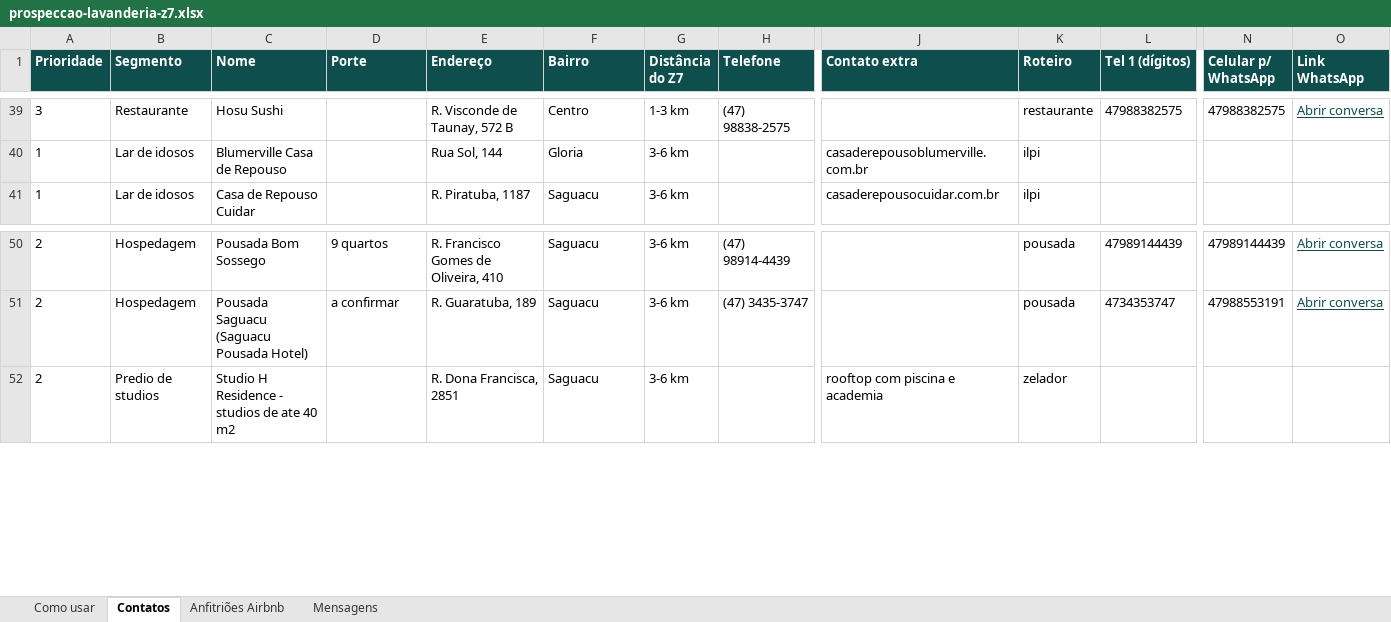
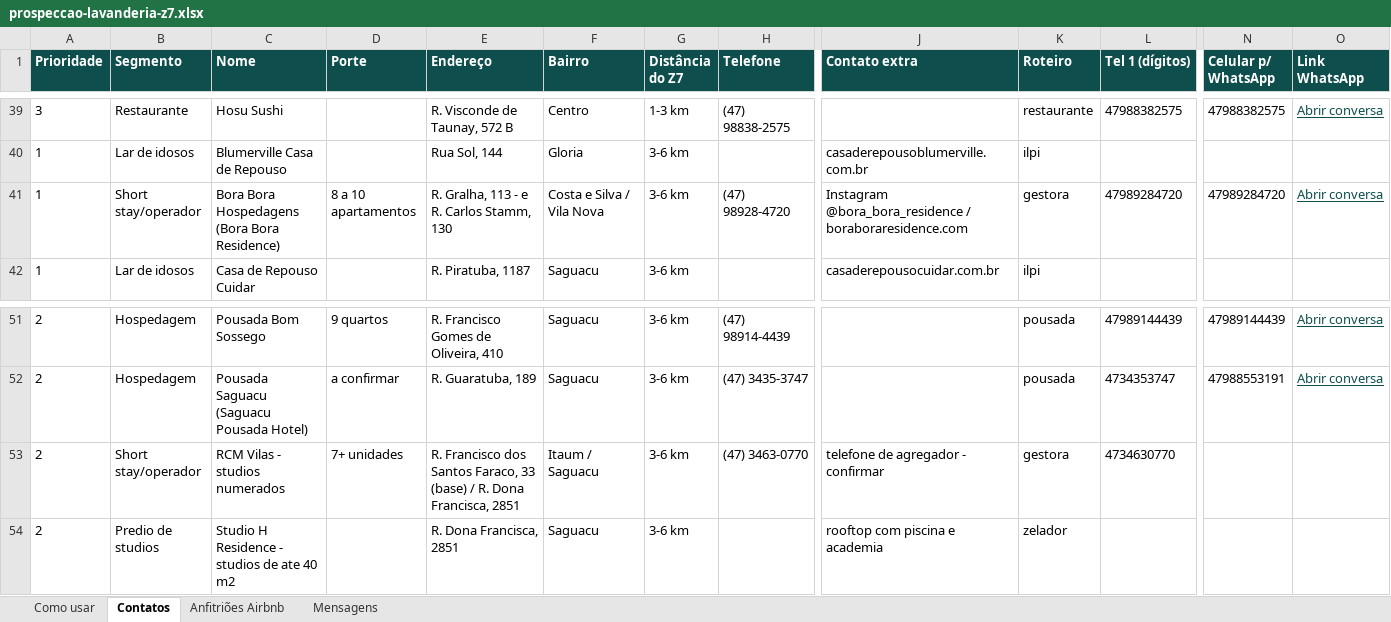
Before and after one commit to luiscarlos-web/manutencao-pro, an Excel workbook: vendas-lavanderia-z7/prospeccao-lavanderia-z7.xlsx, sheet Contatos, drawn as a sheet; only a part is shown, gaps mark what is left out; values as stored, in another font and other column widths than the file's, no borders; charts and pictures not drawn; rows hold the shown columns only; the diff names each change by its address in the sheet, - before the commit and + after, or states it on an @@ line.

```diff
--- a/vendas-lavanderia-z7/prospeccao-lavanderia-z7.xlsx (sheet Contatos)
+++ b/vendas-lavanderia-z7/prospeccao-lavanderia-z7.xlsx (sheet Contatos)
+row 41: 1 | Short stay/operador | Bora Bora Hospedagens (Bora Bora Residence) | 8 a 10 apartamentos | R. Gralha, 113 - e R. Carlos Stamm, 130 | Costa e Silva / Vila Nova | 3-6 km | (47) 98928-4720 | Instagram @bora_bora_residence / boraboraresidence.com | gestora | 47989284720 | 47989284720 | Abrir conversa
+row 53: 2 | Short stay/operador | RCM Vilas - studios numerados | 7+ unidades | R. Francisco dos Santos Faraco, 33 (base) / R. Dona Francisca, 2851 | Itaum / Saguacu | 3-6 km | (47) 3463-0770 | telefone de agregador - confirmar | gestora | 4734630770
```
Also changed, not shown: formulas that keep their value, 2 other files.
